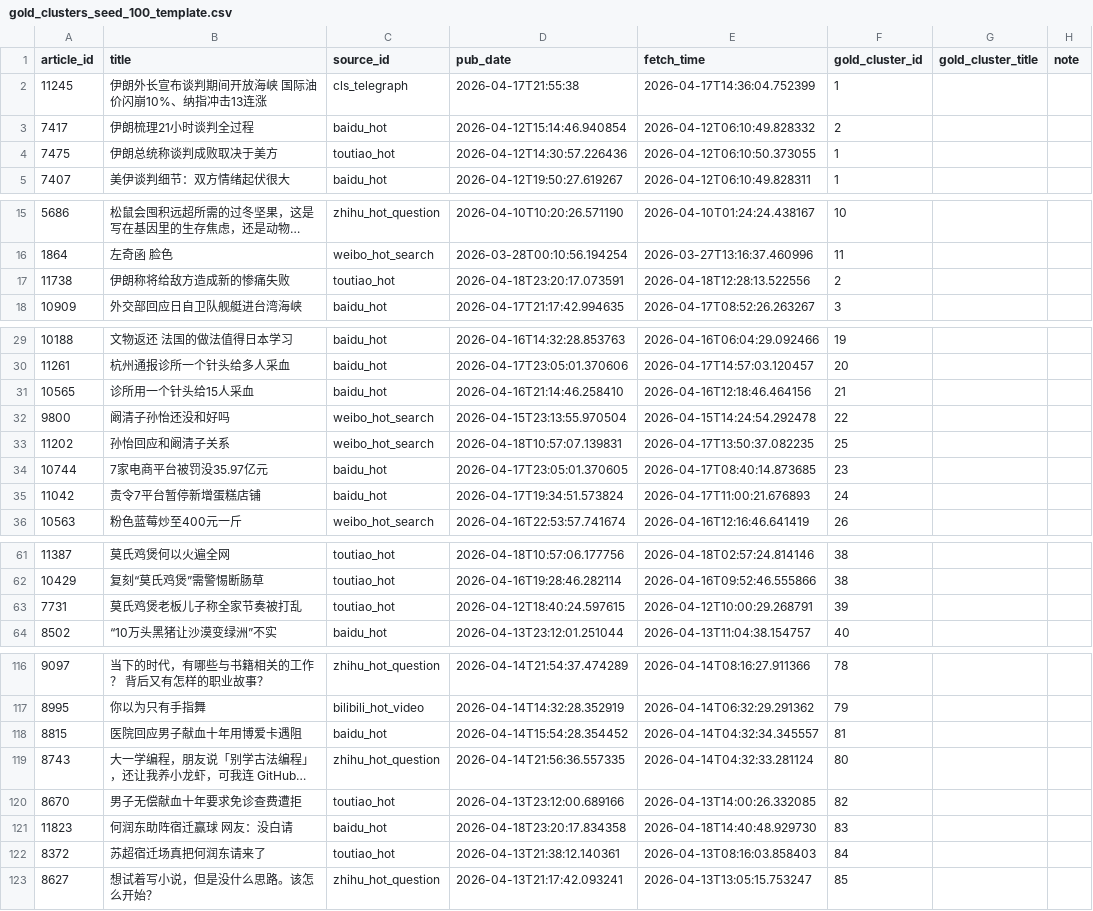
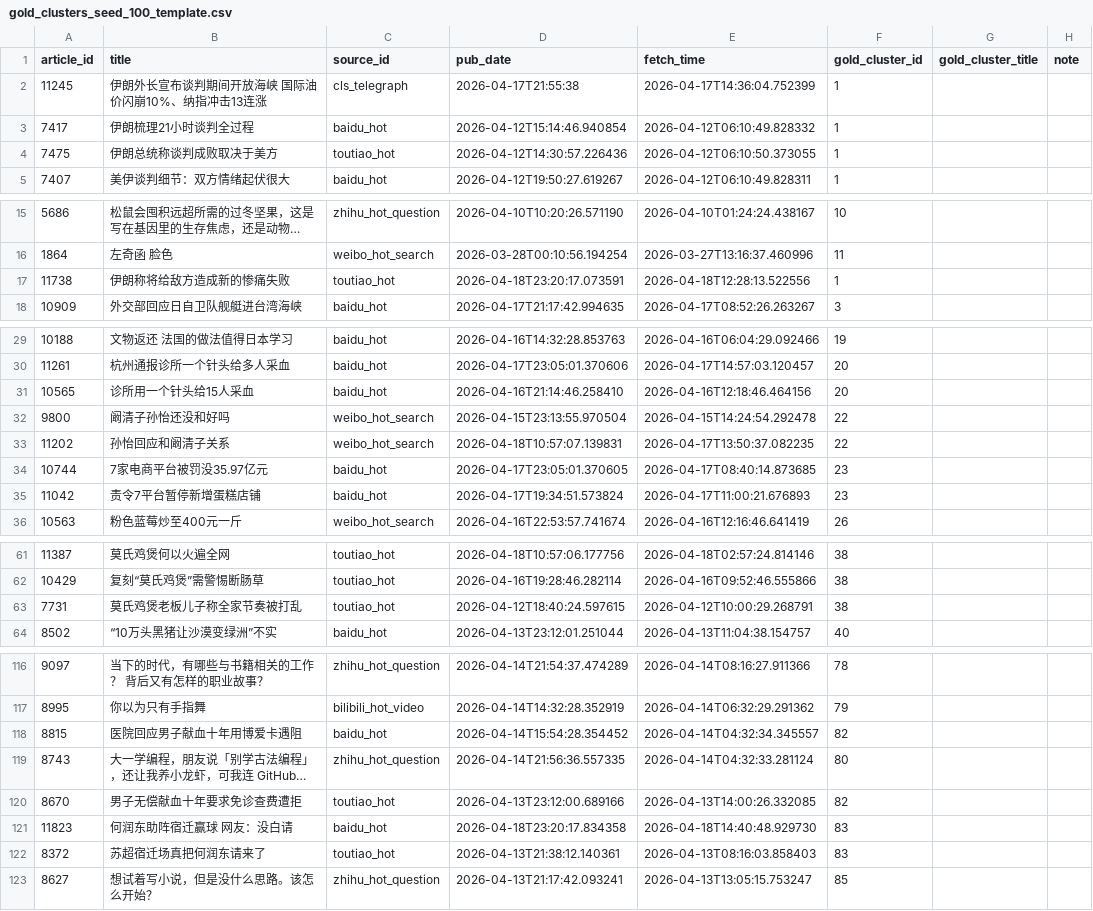
Before and after one commit to tian-qing281/yujing, a CSV file: runtime/eval/gold_clusters_seed_100_template.csv, drawn as a sheet; only a part is shown, gaps mark what is left out; long unchanged cells end in …; the diff covers the shown part only; the diff names each change by its address in the sheet, - before the commit and + after, or states it on an @@ line.

Commit message:
chore(eval): reconcile pair/gold annotations (11 conflicts -> 0)
Problem
  The seed-100 annotation set had 11 conflicts between pairs_seed_100.csv and
  gold_clusters_seed_100_template.csv (10 rows of pair=1 split apart in gold,
  1 row of pair=0 merged in gold), which blocked freezing the paper-ready
  ARI/NMI/V-measure numbers.

Root cause (per ??.md line 33)
  The hand-labeled gold was too fine-grained - legitimate same-event follow-ups
  were split into sibling clusters. The authoritative anchor is not gold-as-
  ground-truth but the six written alignment rules in ??.md line 36-41.

Resolution (declarative)
  runtime/eval/reconciliation.json encodes the 11 conflicts as 8 cluster
  merges + 2 pair-label flips, each with the exact witness articles and a
  one-line justification referencing the relevant rule in ??.md.

Tooling
  scripts/apply_annotation_reconciliation.py
    Reads reconciliation.json, applies to pairs CSV + JSONL + gold CSV.
    Idempotent: second run is a no-op. Supports transitive merges even
    though current declarations do not need them.
  scripts/verify_annotation_consistency.py
    Cross-checks pair labels against gold cluster_ids.
    CI friendly: exits 0 on conflicts=0, exits 1 otherwise.

Verified
  pre-apply  : conflicts=11 (exit 1)
  post-apply : conflicts=0  (exit 0)
  re-apply   : gold/pair/jsonl changed rows = 0 (idempotent)

Affected rows
  gold: 9 rows had gold_cluster_id relabeled
  pairs csv: 2 rows had label flipped
  pairs jsonl: 2 rows synchronized
  Pre-edit snapshots saved to _backups/2026-04-19_pre-w3-reconciliation/.

```diff
--- a/runtime/eval/gold_clusters_seed_100_template.csv
+++ b/runtime/eval/gold_clusters_seed_100_template.csv
-F3 (gold_cluster_id): 2
+F3 (gold_cluster_id): 1
-F17 (gold_cluster_id): 2
+F17 (gold_cluster_id): 1
-F31 (gold_cluster_id): 21
+F31 (gold_cluster_id): 20
-F33 (gold_cluster_id): 25
+F33 (gold_cluster_id): 22
-F35 (gold_cluster_id): 24
+F35 (gold_cluster_id): 23
-F63 (gold_cluster_id): 39
+F63 (gold_cluster_id): 38
-F118 (gold_cluster_id): 81
+F118 (gold_cluster_id): 82
-F122 (gold_cluster_id): 84
+F122 (gold_cluster_id): 83
```
Also changed, not shown: 1 edited cell elsewhere in this file, runtime/eval/pairs_seed_100.csv, 4 other files.
